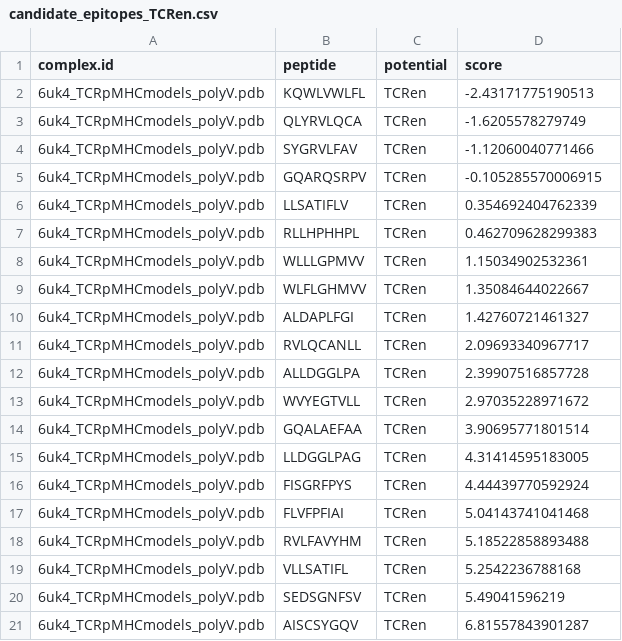
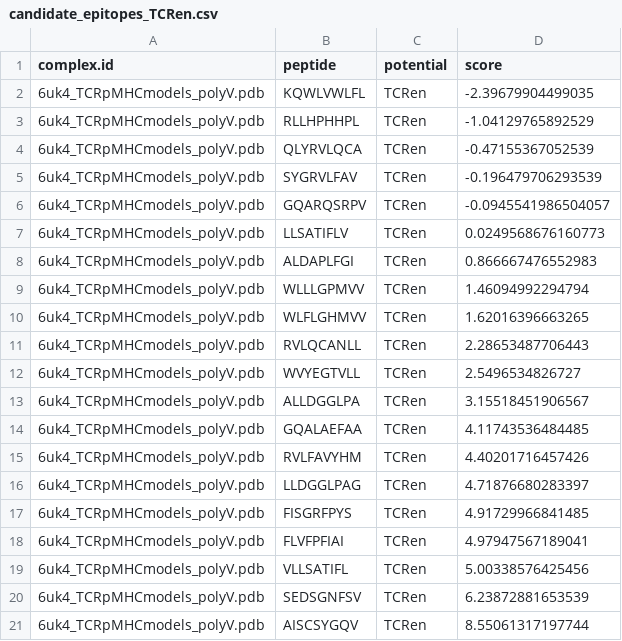
Before and after one commit to antigenomics/tcren, a CSV file: example/output_TCRen/candidate_epitopes_TCRen.csv, drawn as a sheet.

```diff
--- a/example/output_TCRen/candidate_epitopes_TCRen.csv
+++ b/example/output_TCRen/candidate_epitopes_TCRen.csv
@@ -1,21 +1,21 @@
 complex.id,peptide,potential,score
-6uk4_TCRpMHCmodels_polyV.pdb,KQWLVWLFL,TCRen,-2.43171775190513
-6uk4_TCRpMHCmodels_polyV.pdb,QLYRVLQCA,TCRen,-1.6205578279749
-6uk4_TCRpMHCmodels_polyV.pdb,SYGRVLFAV,TCRen,-1.12060040771466
-6uk4_TCRpMHCmodels_polyV.pdb,GQARQSRPV,TCRen,-0.105285570006915
-6uk4_TCRpMHCmodels_polyV.pdb,LLSATIFLV,TCRen,0.354692404762339
-6uk4_TCRpMHCmodels_polyV.pdb,RLLHPHHPL,TCRen,0.462709628299383
-6uk4_TCRpMHCmodels_polyV.pdb,WLLLGPMVV,TCRen,1.15034902532361
-6uk4_TCRpMHCmodels_polyV.pdb,WLFLGHMVV,TCRen,1.35084644022667
-6uk4_TCRpMHCmodels_polyV.pdb,ALDAPLFGI,TCRen,1.42760721461327
-6uk4_TCRpMHCmodels_polyV.pdb,RVLQCANLL,TCRen,2.09693340967717
-6uk4_TCRpMHCmodels_polyV.pdb,ALLDGGLPA,TCRen,2.39907516857728
-6uk4_TCRpMHCmodels_polyV.pdb,WVYEGTVLL,TCRen,2.97035228971672
-6uk4_TCRpMHCmodels_polyV.pdb,GQALAEFAA,TCRen,3.90695771801514
-6uk4_TCRpMHCmodels_polyV.pdb,LLDGGLPAG,TCRen,4.31414595183005
-6uk4_TCRpMHCmodels_polyV.pdb,FISGRFPYS,TCRen,4.44439770592924
-6uk4_TCRpMHCmodels_polyV.pdb,FLVFPFIAI,TCRen,5.04143741041468
-6uk4_TCRpMHCmodels_polyV.pdb,RVLFAVYHM,TCRen,5.18522858893488
-6uk4_TCRpMHCmodels_polyV.pdb,VLLSATIFL,TCRen,5.2542236788168
-6uk4_TCRpMHCmodels_polyV.pdb,SEDSGNFSV,TCRen,5.49041596219
-6uk4_TCRpMHCmodels_polyV.pdb,AISCSYGQV,TCRen,6.81557843901287
+6uk4_TCRpMHCmodels_polyV.pdb,KQWLVWLFL,TCRen,-2.39679904499035
+6uk4_TCRpMHCmodels_polyV.pdb,RLLHPHHPL,TCRen,-1.04129765892529
+6uk4_TCRpMHCmodels_polyV.pdb,QLYRVLQCA,TCRen,-0.47155367052539
+6uk4_TCRpMHCmodels_polyV.pdb,SYGRVLFAV,TCRen,-0.196479706293539
+6uk4_TCRpMHCmodels_polyV.pdb,GQARQSRPV,TCRen,-0.0945541986504057
+6uk4_TCRpMHCmodels_polyV.pdb,LLSATIFLV,TCRen,0.0249568676160773
+6uk4_TCRpMHCmodels_polyV.pdb,ALDAPLFGI,TCRen,0.866667476552983
+6uk4_TCRpMHCmodels_polyV.pdb,WLLLGPMVV,TCRen,1.46094992294794
+6uk4_TCRpMHCmodels_polyV.pdb,WLFLGHMVV,TCRen,1.62016396663265
+6uk4_TCRpMHCmodels_polyV.pdb,RVLQCANLL,TCRen,2.28653487706443
+6uk4_TCRpMHCmodels_polyV.pdb,WVYEGTVLL,TCRen,2.5496534826727
+6uk4_TCRpMHCmodels_polyV.pdb,ALLDGGLPA,TCRen,3.15518451906567
+6uk4_TCRpMHCmodels_polyV.pdb,GQALAEFAA,TCRen,4.11743536484485
+6uk4_TCRpMHCmodels_polyV.pdb,RVLFAVYHM,TCRen,4.40201716457426
+6uk4_TCRpMHCmodels_polyV.pdb,LLDGGLPAG,TCRen,4.71876680283397
+6uk4_TCRpMHCmodels_polyV.pdb,FISGRFPYS,TCRen,4.91729966841485
+6uk4_TCRpMHCmodels_polyV.pdb,FLVFPFIAI,TCRen,4.97947567189041
+6uk4_TCRpMHCmodels_polyV.pdb,VLLSATIFL,TCRen,5.00338576425456
+6uk4_TCRpMHCmodels_polyV.pdb,SEDSGNFSV,TCRen,6.23872881653539
+6uk4_TCRpMHCmodels_polyV.pdb,AISCSYGQV,TCRen,8.55061317197744
```
Also changed, not shown: TCRen_potential.csv, data/TCRen_potential.csv, 5 other files.
